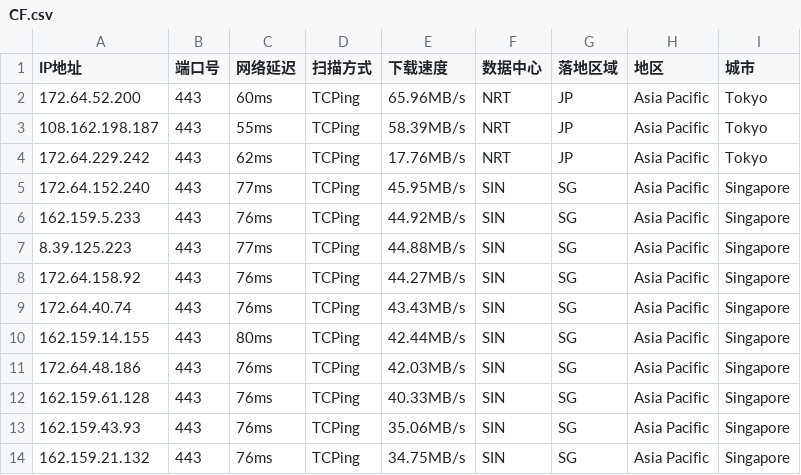
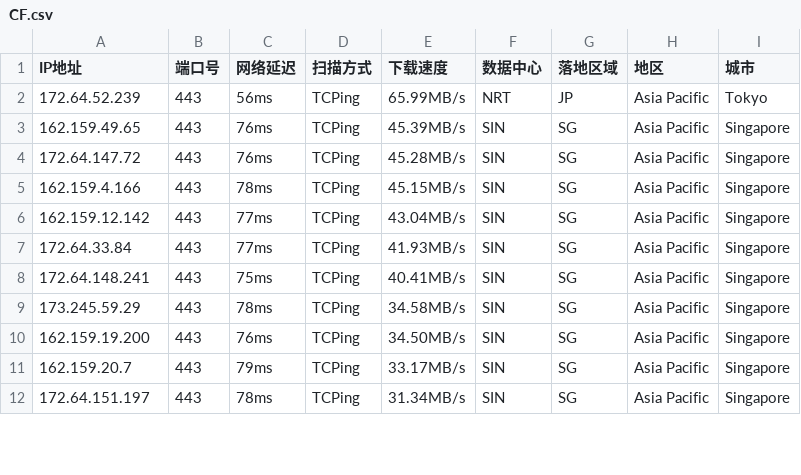
Before and after one commit to aihddelyy/Cloudflare_ips, a CSV file: CF.csv, drawn as a sheet; only a part is shown; the diff covers the shown part only.

```diff
--- a/CF.csv
+++ b/CF.csv
@@ -1,14 +1,12 @@
 IP地址,端口号,网络延迟,扫描方式,下载速度,数据中心,落地区域,地区,城市
-172.64.52.200,443,60ms,TCPing,65.96MB/s,NRT,JP,Asia Pacific,Tokyo
-108.162.198.187,443,55ms,TCPing,58.39MB/s,NRT,JP,Asia Pacific,Tokyo
-172.64.229.242,443,62ms,TCPing,17.76MB/s,NRT,JP,Asia Pacific,Tokyo
-172.64.152.240,443,77ms,TCPing,45.95MB/s,SIN,SG,Asia Pacific,Singapore
-162.159.5.233,443,76ms,TCPing,44.92MB/s,SIN,SG,Asia Pacific,Singapore
-8.39.125.223,443,77ms,TCPing,44.88MB/s,SIN,SG,Asia Pacific,Singapore
-172.64.158.92,443,76ms,TCPing,44.27MB/s,SIN,SG,Asia Pacific,Singapore
-172.64.40.74,443,76ms,TCPing,43.43MB/s,SIN,SG,Asia Pacific,Singapore
-162.159.14.155,443,80ms,TCPing,42.44MB/s,SIN,SG,Asia Pacific,Singapore
-172.64.48.186,443,76ms,TCPing,42.03MB/s,SIN,SG,Asia Pacific,Singapore
-162.159.61.128,443,76ms,TCPing,40.33MB/s,SIN,SG,Asia Pacific,Singapore
-162.159.43.93,443,76ms,TCPing,35.06MB/s,SIN,SG,Asia Pacific,Singapore
-162.159.21.132,443,76ms,TCPing,34.75MB/s,SIN,SG,Asia Pacific,Singapore
+172.64.52.239,443,56ms,TCPing,65.99MB/s,NRT,JP,Asia Pacific,Tokyo
+162.159.49.65,443,76ms,TCPing,45.39MB/s,SIN,SG,Asia Pacific,Singapore
+172.64.147.72,443,76ms,TCPing,45.28MB/s,SIN,SG,Asia Pacific,Singapore
+162.159.4.166,443,78ms,TCPing,45.15MB/s,SIN,SG,Asia Pacific,Singapore
+162.159.12.142,443,77ms,TCPing,43.04MB/s,SIN,SG,Asia Pacific,Singapore
+172.64.33.84,443,77ms,TCPing,41.93MB/s,SIN,SG,Asia Pacific,Singapore
+172.64.148.241,443,75ms,TCPing,40.41MB/s,SIN,SG,Asia Pacific,Singapore
+173.245.59.29,443,78ms,TCPing,34.58MB/s,SIN,SG,Asia Pacific,Singapore
+162.159.19.200,443,76ms,TCPing,34.50MB/s,SIN,SG,Asia Pacific,Singapore
+162.159.20.7,443,79ms,TCPing,33.17MB/s,SIN,SG,Asia Pacific,Singapore
+172.64.151.197,443,78ms,TCPing,31.34MB/s,SIN,SG,Asia Pacific,Singapore
```
Also changed, not shown: 3 removed rows and 62 edited cells elsewhere in this file, HK.csv, KR.csv, 12 other files.
